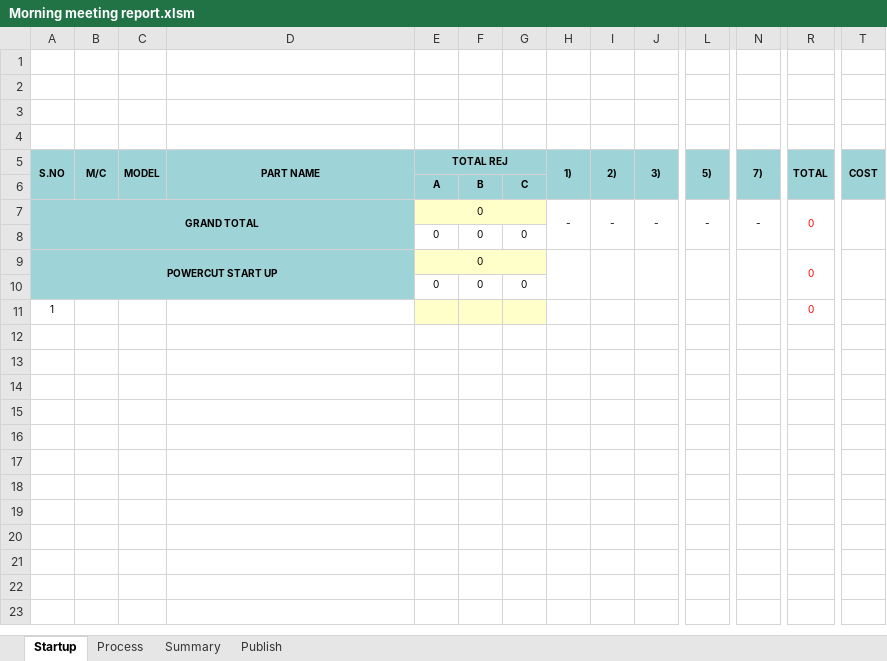
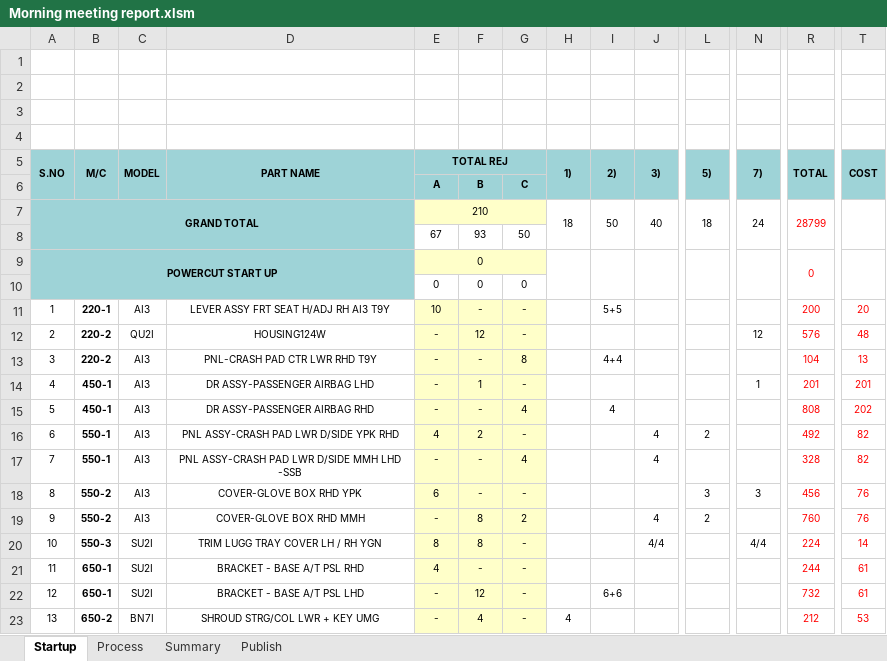
Before and after one commit to Dhamo2005/TOPRUN, an Excel workbook: Morning meeting report.xlsm, sheet Startup, drawn as a sheet; only a part is shown, gaps mark what is left out; values as stored, in another font and other column widths than the file's, no borders; charts and pictures not drawn; removed rows and columns are numbered as before the commit, all else as after; rows hold the shown columns only; the diff covers the shown part only; the diff names each change by its address in the sheet, - before the commit and + after, or states it on an @@ line.

Commit message:
Add files via upload

```diff
--- a/Morning meeting report.xlsm (sheet Startup)
+++ b/Morning meeting report.xlsm (sheet Startup)
-E7: 0
+E7: 210
-H7: -
+H7: 18
-I7: -
+I7: 50
-J7: -
+J7: 40
-L7: -
+L7: 18
-N7: -
+N7: 24
-R7: 0
+R7: 28799
-row 8:  |  |  |  | 0 | 0 | 0
+row 8:  |  |  |  | 67 | 93 | 50
-B11: (empty)
+B11: 220-1
-C11: (empty)
+C11: AI3
-D11: (empty)
+D11: LEVER ASSY FRT SEAT H/ADJ RH AI3 T9Y
-E11: (empty)
+E11: 10
-F11: (empty)
+F11: -
-G11: (empty)
+G11: -
-I11: (empty)
+I11: 5+5
-R11: 0
+R11: 200
-T11: (empty)
+T11: 20
+row 12: 2 | 220-2 | QU2I | HOUSING124W | - | 12 | - |  |  |  |  | 12 | 576 | 48
+row 13: 3 | 220-2 | AI3 | PNL-CRASH PAD CTR LWR RHD T9Y | - | - | 8 |  | 4+4 |  |  |  | 104 | 13
+row 14: 4 | 450-1 | AI3 | DR ASSY-PASSENGER AIRBAG LHD | - | 1 | - |  |  |  |  | 1 | 201 | 201
+row 15: 5 | 450-1 | AI3 | DR ASSY-PASSENGER AIRBAG RHD | - | - | 4 |  | 4 |  |  |  | 808 | 202
+row 16: 6 | 550-1 | AI3 | PNL ASSY-CRASH PAD LWR D/SIDE YPK RHD | 4 | 2 | - |  |  | 4 | 2 |  | 492 | 82
+row 17: 7 | 550-1 | AI3 | PNL ASSY-CRASH PAD LWR D/SIDE MMH LHD -SSB | - | - | 4 |  |  | 4 |  |  | 328 | 82
+row 18: 8 | 550-2 | AI3 | COVER-GLOVE BOX RHD YPK | 6 | - | - |  |  |  | 3 | 3 | 456 | 76
+row 19: 9 | 550-2 | AI3 | COVER-GLOVE BOX RHD MMH | - | 8 | 2 |  |  | 4 | 2 |  | 760 | 76
+row 20: 10 | 550-3 | SU2I | TRIM LUGG TRAY COVER LH / RH YGN | 8 | 8 | - |  |  | 4/4 |  | 4/4 | 224 | 14
+row 21: 11 | 650-1 | SU2I | BRACKET - BASE A/T PSL RHD | 4 | - | - |  |  |  |  |  | 244 | 61
+row 22: 12 | 650-1 | SU2I | BRACKET - BASE A/T PSL LHD | - | 12 | - |  | 6+6 |  |  |  | 732 | 61
+row 23: 13 | 650-2 | BN7I | SHROUD STRG/COL LWR + KEY UMG | - | 4 | - | 4 |  |  |  |  | 212 | 53
```
Also changed, not shown: 15 added rows and 2 edited cells elsewhere in this sheet, sheet Process, sheet Summary, sheet Publish, charts or pictures.
